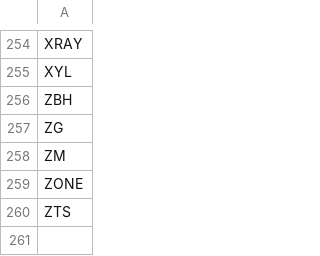
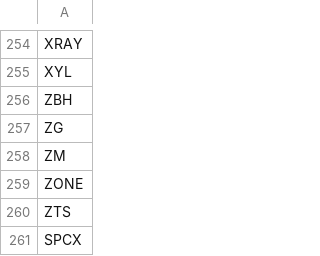
Before and after one commit to satriyopranoto/open-wealth-dashboard, a CSV file: uslist.csv, drawn as a sheet; only a part is shown, gaps mark what is left out; the diff names each change by its address in the sheet, - before the commit and + after, or states it on an @@ line.

Commit message:
feat: add SPCX to US stock screener list

```diff
--- a/uslist.csv
+++ b/uslist.csv
+row 261: SPCX
```
